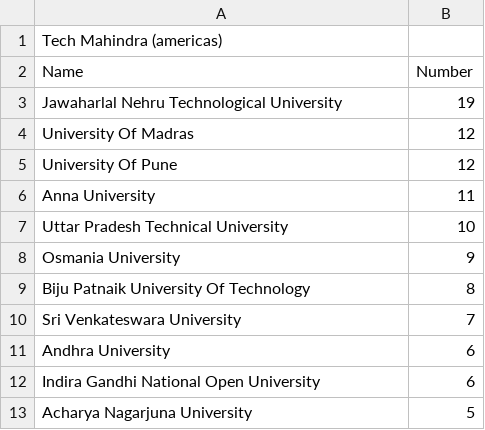
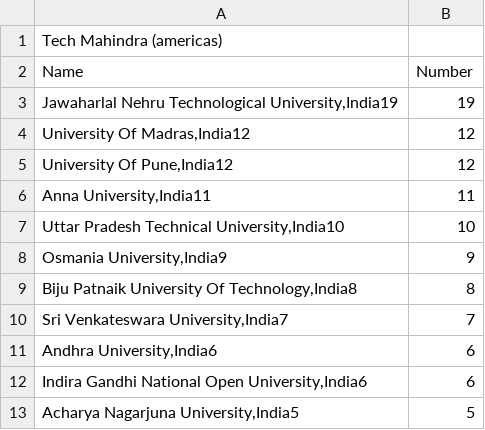
Before and after one commit to kailinxGitHub/MyVisaJobs_2023_Crawler, a CSV file: TechMahindra(americas).csv, drawn as a sheet.

```diff
--- a/TechMahindra(americas).csv
+++ b/TechMahindra(americas).csv
@@ -2,12 +2,12 @@ Tech Mahindra (americas)
 Name,Number
-Jawaharlal Nehru Technological University,19
- University Of Madras,12
- University Of Pune,12
- Anna University,11
- Uttar Pradesh Technical University,10
- Osmania University,9
- Biju Patnaik University Of Technology,8
- Sri Venkateswara University,7
- Andhra University,6
- Indira Gandhi National Open University,6
- Acharya Nagarjuna University,5
+"Jawaharlal Nehru Technological University,India19",19
+" University Of Madras,India12",12
+" University Of Pune,India12",12
+" Anna University,India11",11
+" Uttar Pradesh Technical University,India10",10
+" Osmania University,India9",9
+" Biju Patnaik University Of Technology,India8",8
+" Sri Venkateswara University,India7",7
+" Andhra University,India6",6
+" Indira Gandhi National Open University,India6",6
+" Acharya Nagarjuna University,India5",5
```
Also changed, not shown: AtosSyntel.csv, JPMorganChase&Co.csv, 7 other files.
